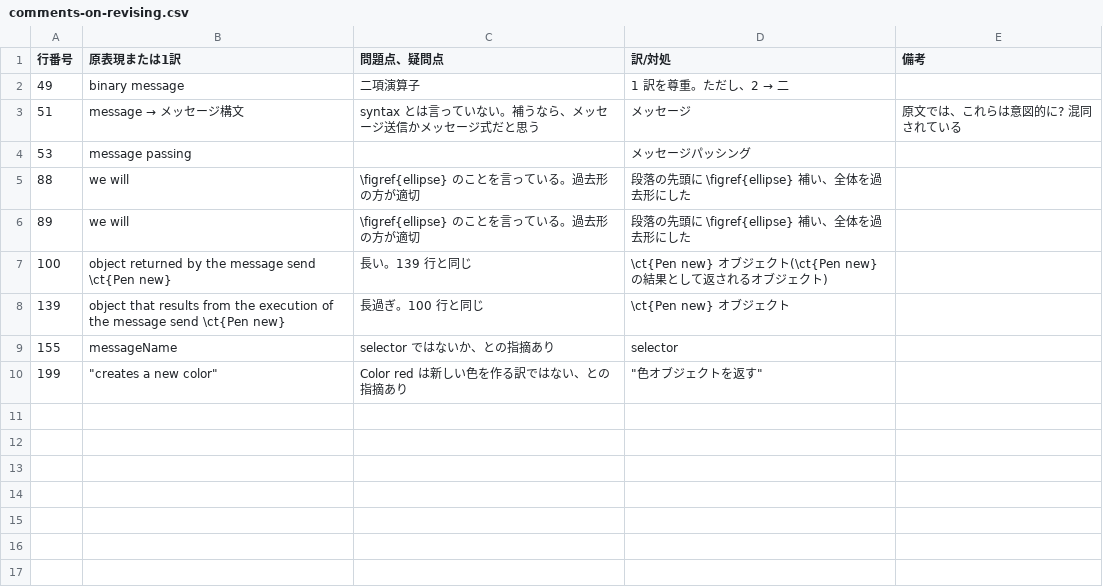
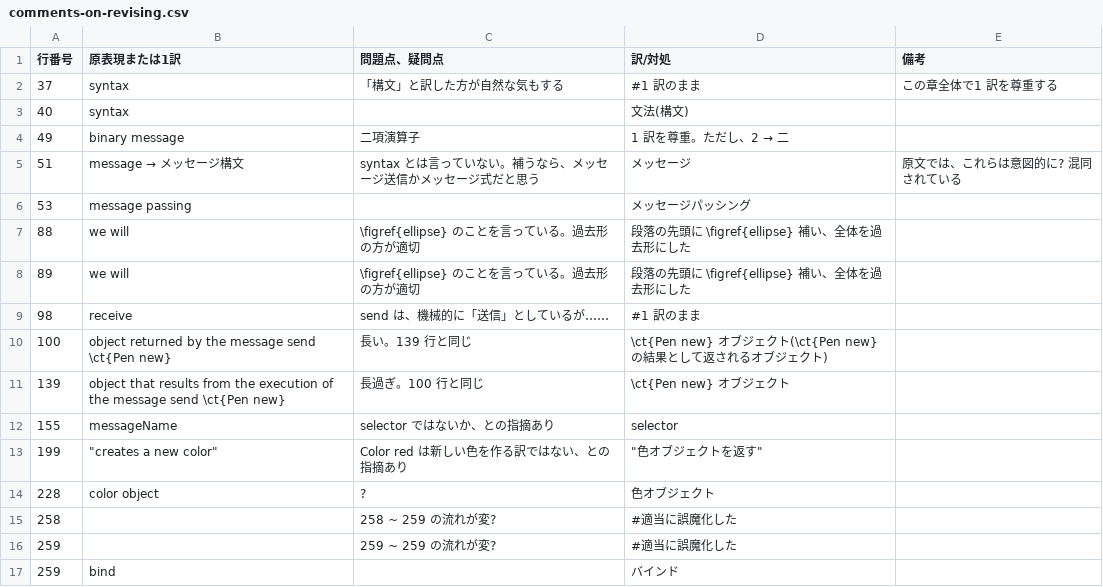
Before and after one commit to SquareBracketAssociates/PharoByExample-japanese, a CSV file: Messages/comments-on-revising.csv, drawn as a sheet; the diff names each change by its address in the sheet, - before the commit and + after, or states it on an @@ line.

Commit message:
次回、\subsection{Parentheses first} から。Syntax にも見直しが入った。

```diff
--- a/Messages/comments-on-revising.csv
+++ b/Messages/comments-on-revising.csv
+row 2: 37 | syntax | 「構文」と訳した方が自然な気もする | #1 訳のまま | この章全体で1 訳を尊重する
+row 3: 40 | syntax |  | 文法(構文)
+row 9: 98 | receive | send は、機械的に「送信」としているが…… | #1 訳のまま
+row 14: 228 | color object | ? | 色オブジェクト
+row 15: 258 |  | 258 ~ 259 の流れが変? | #適当に誤魔化した
+row 16: 259 |  | 259 ~ 259 の流れが変? | #適当に誤魔化した
+row 17: 259 | bind |  | バインド
```
Also changed, not shown: 2 other files.
